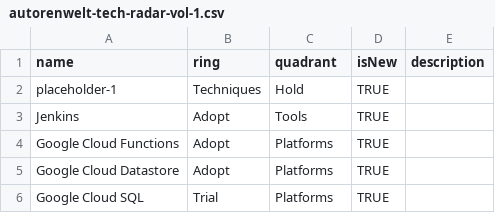
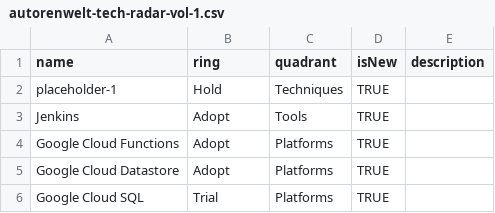
Before and after one commit to autorenwelt/tech-radar, a CSV file: autorenwelt-tech-radar-vol-1.csv, drawn as a sheet; only a part is shown.

Commit message:
fix: have 4 quadrants

```diff
--- a/autorenwelt-tech-radar-vol-1.csv
+++ b/autorenwelt-tech-radar-vol-1.csv
@@ -1,3 +1,3 @@
 name,ring,quadrant,isNew,description
-placeholder-1,Techniques,Hold,TRUE,
+placeholder-1,Hold,Techniques,TRUE,
 Jenkins,Adopt,Tools,TRUE,
```
